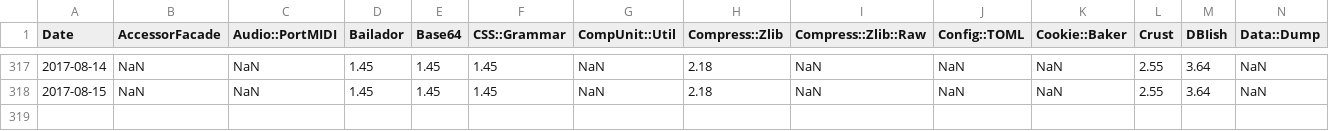
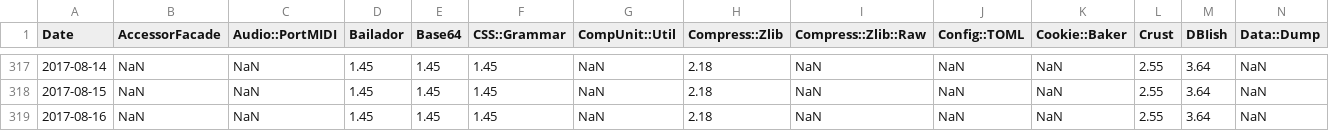
Before and after one commit to finanalyst/ModuleCitation, a CSV file: GraphFile_simple.csv, drawn as a sheet; only a part is shown, gaps mark what is left out; rows hold the shown columns only; the diff names each change by its address in the sheet, - before the commit and + after, or states it on an @@ line.

```diff
--- a/GraphFile_simple.csv
+++ b/GraphFile_simple.csv
+row 319: 2017-08-16 | NaN | NaN | 1.45 | 1.45 | 1.45 | NaN | 2.18 | NaN | NaN | NaN | 2.55 | 3.64 | NaN
```
Also changed, not shown: GraphFile_AllModules.csv, GraphFile_recursive.csv, 1 other file.
